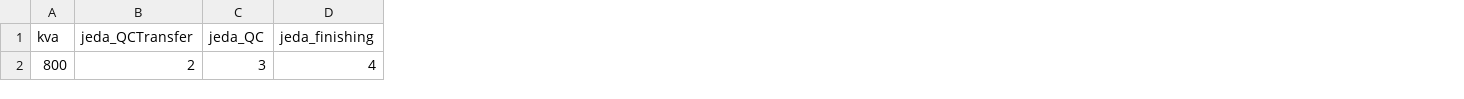
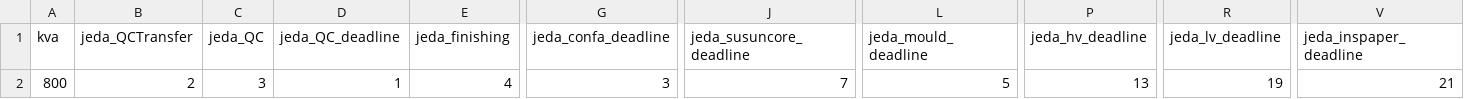
Before and after one commit to StevenLiong/supplychain, a CSV file: database/seeders/csv/leadtime_nofinishing_fan.csv, drawn as a sheet; only a part is shown, gaps mark what is left out; removed rows and columns are numbered as before the commit, all else as after; rows hold the shown columns only; the diff names each change by its address in the sheet, - before the commit and + after, or states it on an @@ line.

Commit message:
Update GPA
Melakukan perubahan pada :
- Controller Mps2
- Model LeadtimeNofinishingfans
- Model LeadtimeWithfinishings
- Tabel leadtime_withfinishings
- Tabel leadtime_nofinishingfans
- Csv leadtime_nofinishing_fan
- Csv leadtime_withfinishing
- Csv leadtime_withfinishing_oltc
- Seeder LeadtimeNoFinishingFan
- Seeder LeadtimeWithFinishing

```diff
--- a/database/seeders/csv/leadtime_nofinishing_fan.csv
+++ b/database/seeders/csv/leadtime_nofinishing_fan.csv
+column D (jeda_QC_deadline), empty
+column G (jeda_confa_deadline), empty
+column J (jeda_susuncore_deadline), empty
+column L (jeda_mould_deadline), empty
+column P (jeda_hv_deadline), empty
+column R (jeda_lv_deadline), empty
+column V (jeda_inspaper_deadline), empty
-row 2: 800 | 2 | 3 | 4
+row 2: 800 | 2 | 3 | 1 | 4 | 3 | 7 | 5 | 13 | 19 | 21
```
Also changed, not shown: database/seeders/csv/leadtime_withfinishing.csv, database/seeders/csv/leadtime_withfinishing_oltc.csv, 7 other files.
